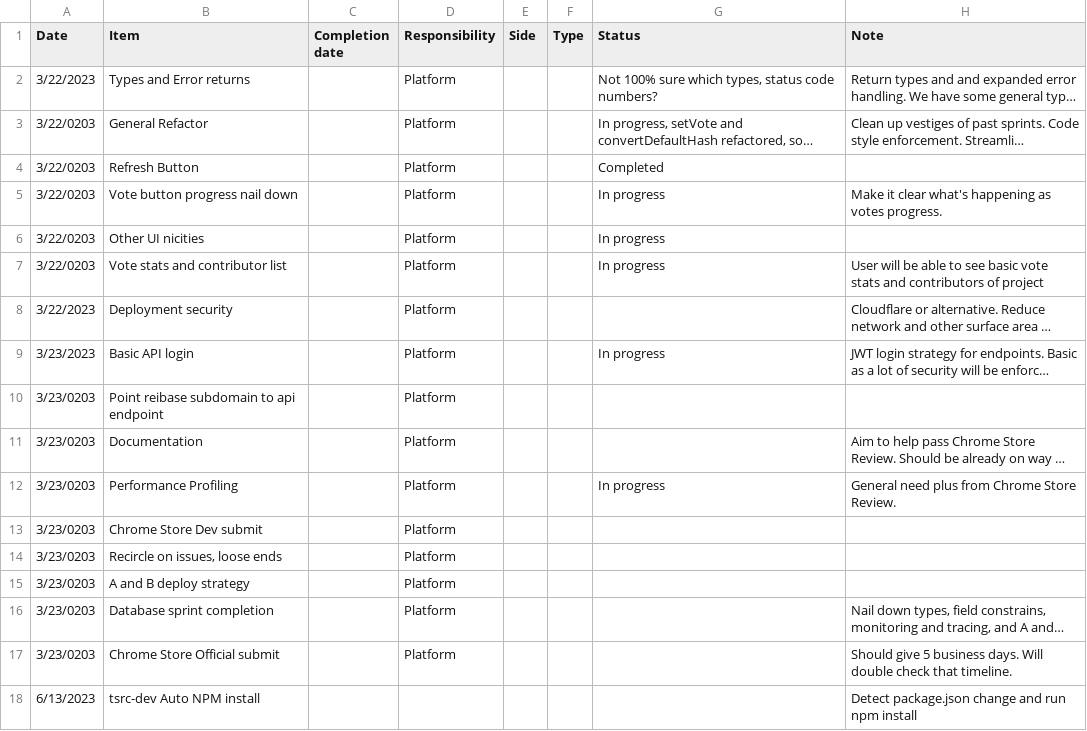
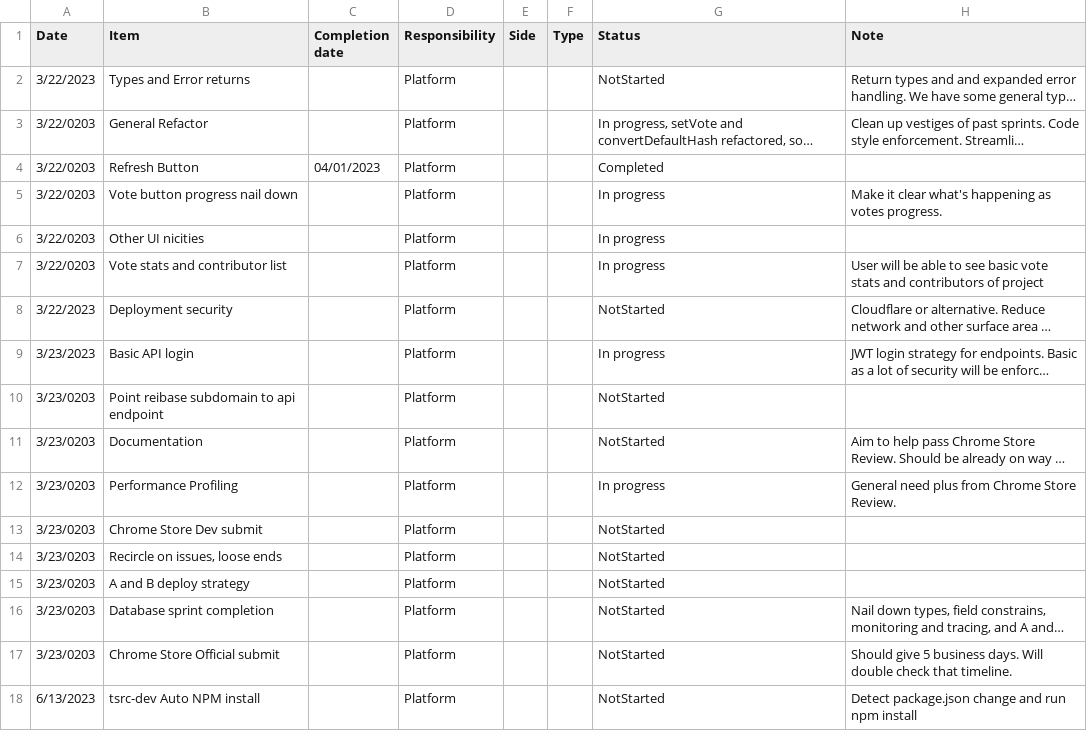
Before and after one commit to 7db9a/filebot-turbosrc-docs, a CSV file: turbosrc-tracker.csv, drawn as a sheet; long unchanged cells end in …; the diff names each change by its address in the sheet, - before the commit and + after, or states it on an @@ line.

Commit message:
Update software tracker.

```diff
--- a/turbosrc-tracker.csv
+++ b/turbosrc-tracker.csv
-G2 (Status): Not 100% sure which types, status code numbers?
+G2 (Status): NotStarted
-C4 (Completion date): (empty)
+C4 (Completion date): 04/01/2023
-G8 (Status): (empty)
+G8 (Status): NotStarted
-G10:G11 (Status): (empty)
+G10:G11 (Status): NotStarted
-G13:G18 (Status): (empty)
+G13:G18 (Status): NotStarted
-D18 (Responsibility): (empty)
+D18 (Responsibility): Platform
```
